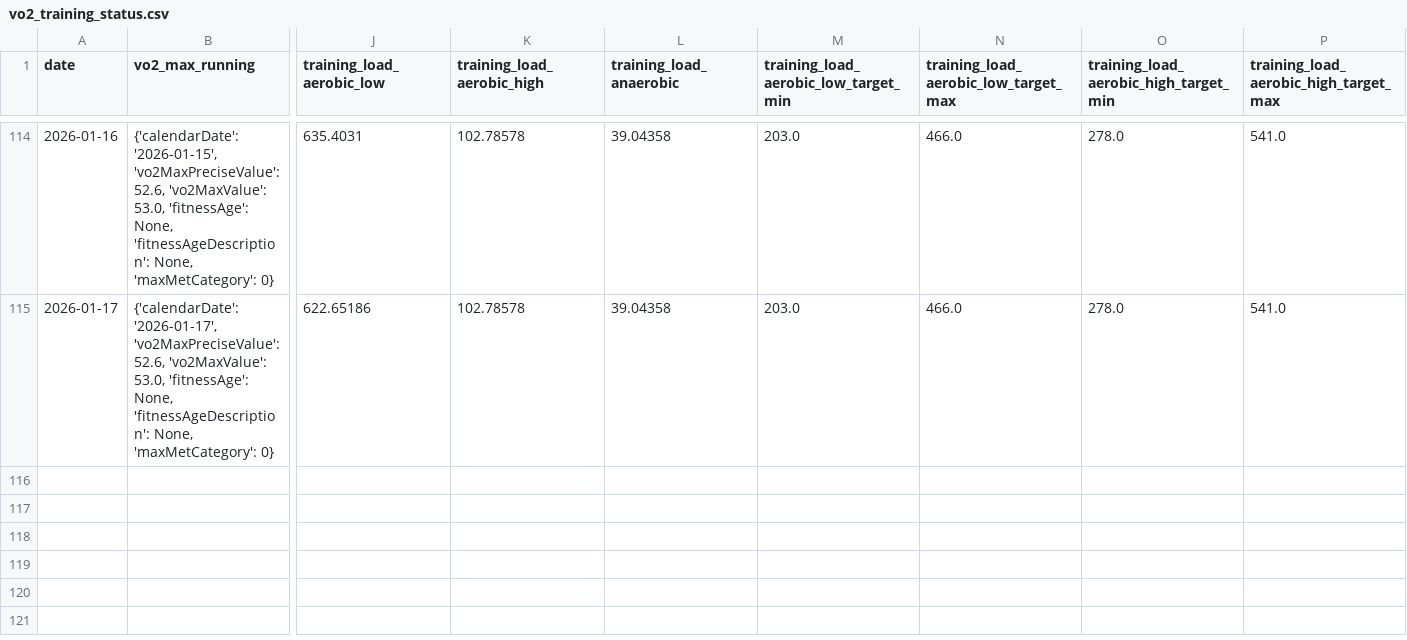
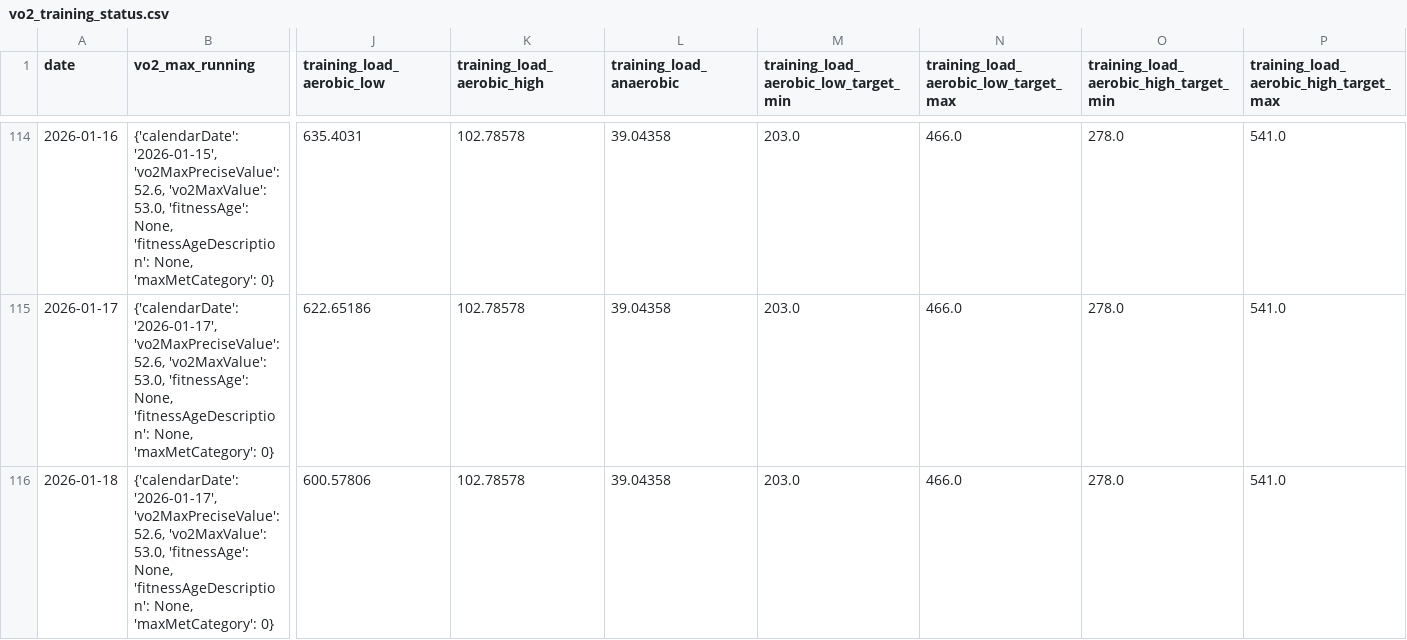
Before and after one commit to sergio-perilla/el_profe, a CSV file: data/physiological/vo2_training_status.csv, drawn as a sheet; only a part is shown, gaps mark what is left out; rows hold the shown columns only; the diff names each change by its address in the sheet, - before the commit and + after, or states it on an @@ line.

```diff
--- a/data/physiological/vo2_training_status.csv
+++ b/data/physiological/vo2_training_status.csv
+row 116: 2026-01-18 | {'calendarDate': '2026-01-17', 'vo2MaxPreciseValue': 52.6, 'vo2MaxValue': 53.0, 'fitnessAge': None, 'fitnessAgeDescription': None, 'maxMetCategory': 0} | 600.57806 | 102.78578 | 39.04358 | 203.0 | 466.0 | 278.0 | 541.0
```
Also changed, not shown: data/health/daily_metrics.csv, data/metadata/sync_log.csv, 1 other file.
